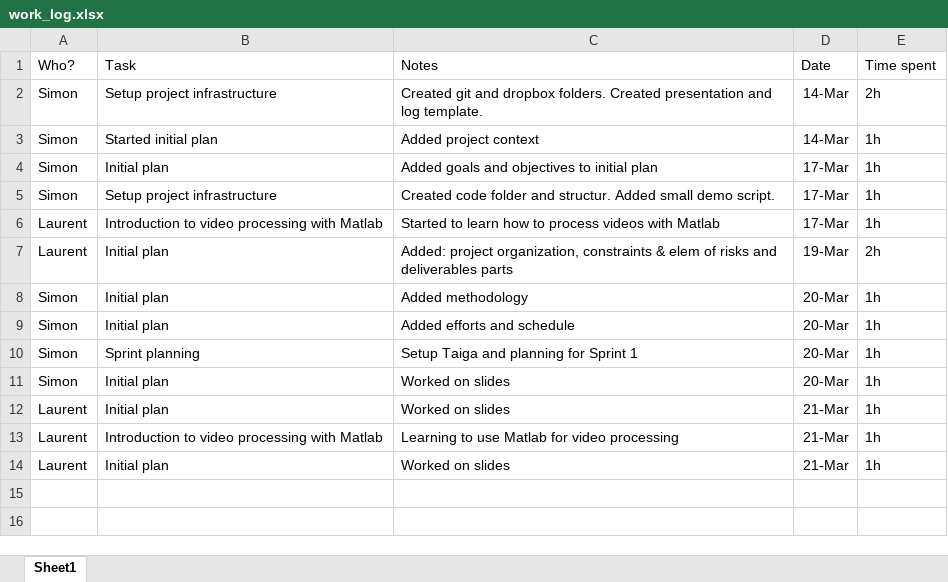
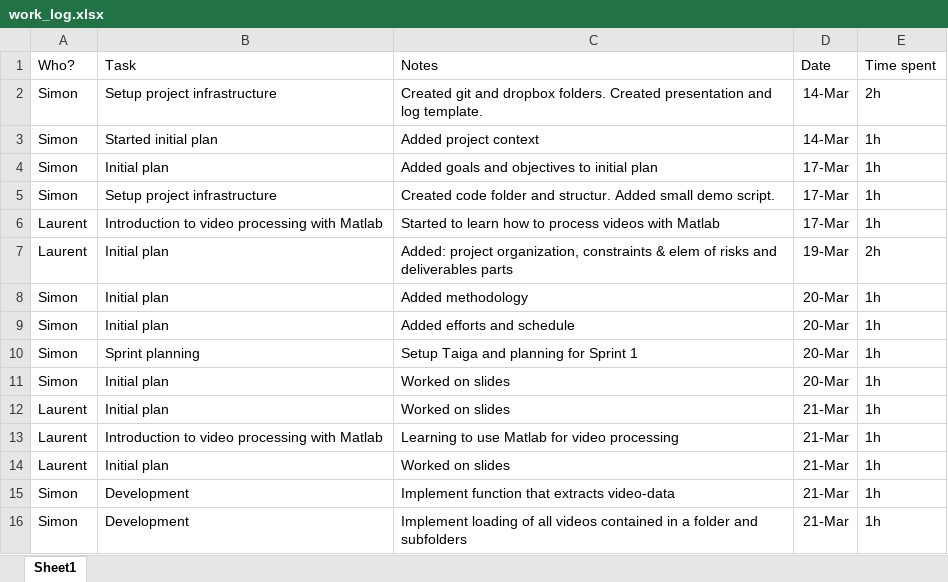
Before and after one commit to SimuJenni/RD-project, an Excel workbook: doc/work_log.xlsx, sheet Sheet1, drawn as a sheet; values as stored, in another font and other column widths than the file's, no borders; table styles not drawn; the diff names each change by its address in the sheet, - before the commit and + after, or states it on an @@ line.

Commit message:
Updated log

```diff
--- a/doc/work_log.xlsx (sheet Sheet1)
+++ b/doc/work_log.xlsx (sheet Sheet1)
+row 15: Simon | Development | Implement function that extracts video-data | 21-Mar | 1h
+row 16: Simon | Development | Implement loading of all videos contained in a folder and subfolders | 21-Mar | 1h
```
